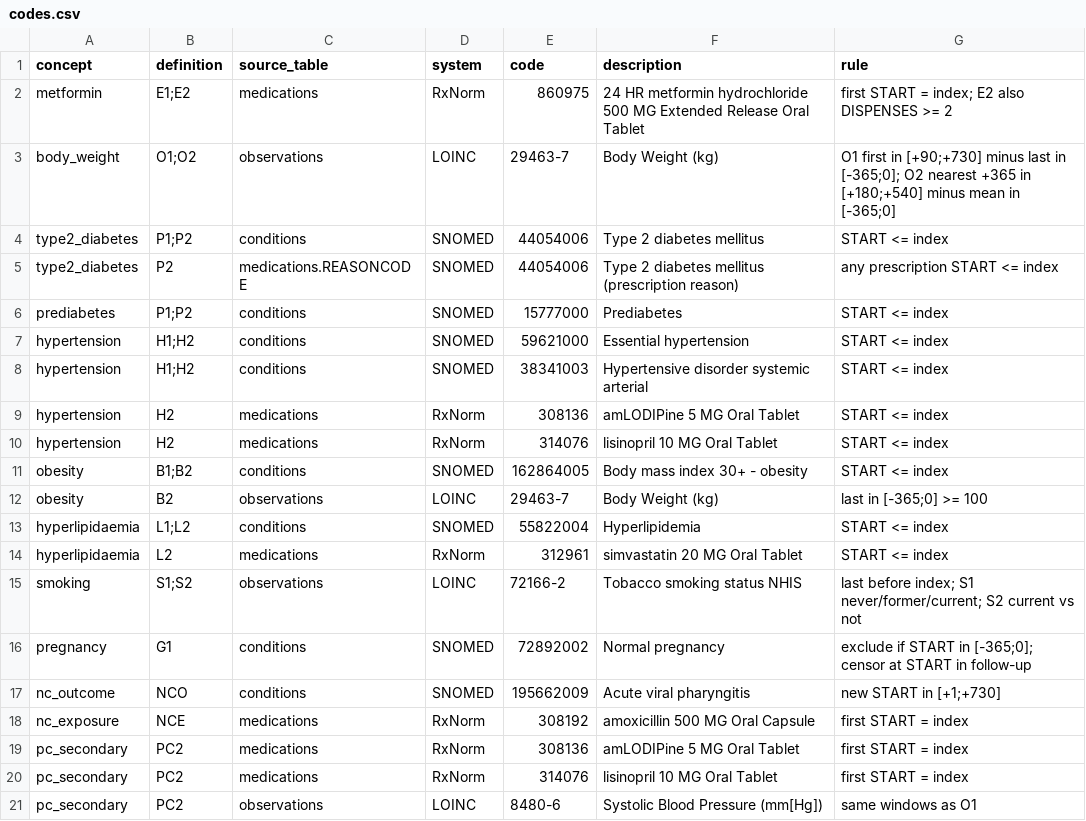
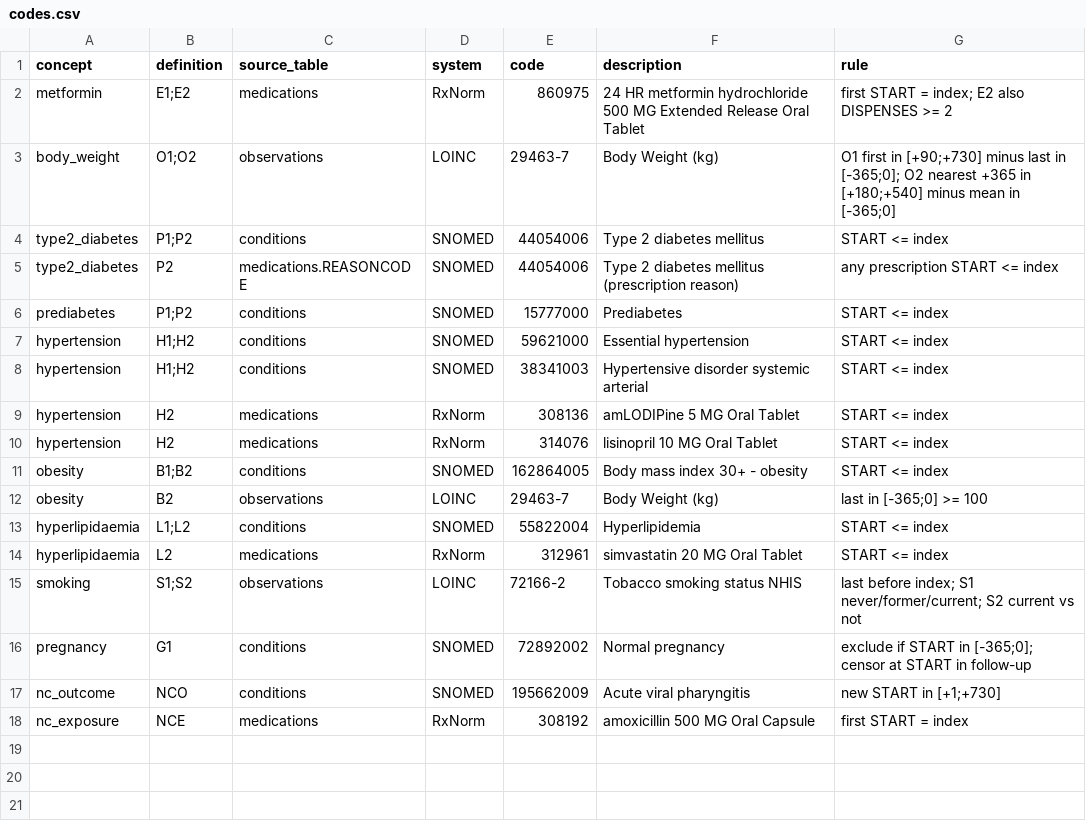
Before and after one commit to kon0925/hy489, a CSV file: track3/phenotypes/codes.csv, drawn as a sheet.

```diff
--- a/track3/phenotypes/codes.csv
+++ b/track3/phenotypes/codes.csv
@@ -18,4 +18 @@ nc_outcome,NCO,conditions,SNOMED,195662009,Acute viral pharyngitis,new START in
 nc_exposure,NCE,medications,RxNorm,308192,amoxicillin 500 MG Oral Capsule,first START = index
-pc_secondary,PC2,medications,RxNorm,308136,amLODIPine 5 MG Oral Tablet,first START = index
-pc_secondary,PC2,medications,RxNorm,314076,lisinopril 10 MG Oral Tablet,first START = index
-pc_secondary,PC2,observations,LOINC,8480-6,Systolic Blood Pressure (mm[Hg]),same windows as O1
```
Also changed, not shown: 3 other files.
